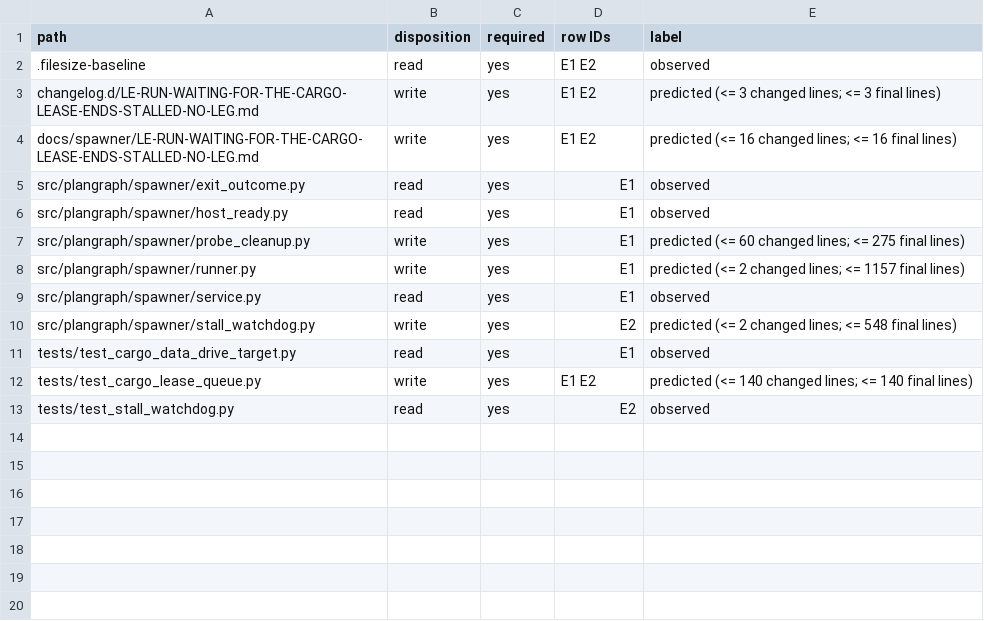
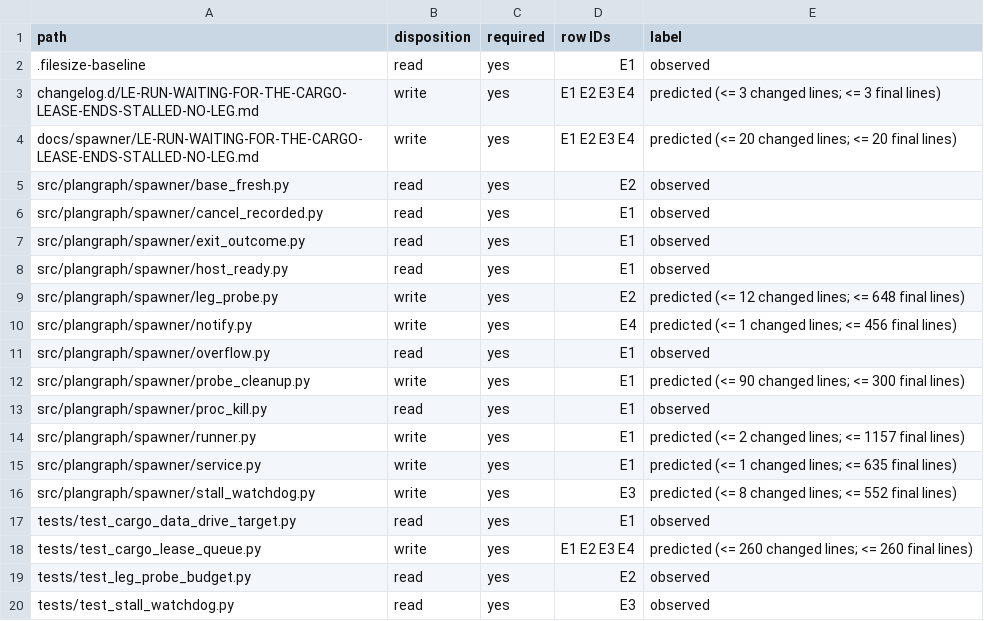
Before and after one commit to Ch3fUlrich/plangraph, a TSV file: docs/specs/LE-RUN-WAITING-FOR-THE-CARGO-LEASE-ENDS-STALLED-NO-LEG.tree.tsv, drawn as a sheet.

```diff
--- a/docs/specs/LE-RUN-WAITING-FOR-THE-CARGO-LEASE-ENDS-STALLED-NO-LEG.tree.tsv
+++ b/docs/specs/LE-RUN-WAITING-FOR-THE-CARGO-LEASE-ENDS-STALLED-NO-LEG.tree.tsv
@@ -1,13 +1,20 @@
 path	disposition	required	row IDs	label
-.filesize-baseline	read	yes	E1 E2	observed
-changelog.d/LE-RUN-WAITING-FOR-THE-CARGO-LEASE-ENDS-STALLED-NO-LEG.md	write	yes	E1 E2	predicted (<= 3 changed lines; <= 3 final lines)
-docs/spawner/LE-RUN-WAITING-FOR-THE-CARGO-LEASE-ENDS-STALLED-NO-LEG.md	write	yes	E1 E2	predicted (<= 16 changed lines; <= 16 final lines)
+.filesize-baseline	read	yes	E1	observed
+changelog.d/LE-RUN-WAITING-FOR-THE-CARGO-LEASE-ENDS-STALLED-NO-LEG.md	write	yes	E1 E2 E3 E4	predicted (<= 3 changed lines; <= 3 final lines)
+docs/spawner/LE-RUN-WAITING-FOR-THE-CARGO-LEASE-ENDS-STALLED-NO-LEG.md	write	yes	E1 E2 E3 E4	predicted (<= 20 changed lines; <= 20 final lines)
+src/plangraph/spawner/base_fresh.py	read	yes	E2	observed
+src/plangraph/spawner/cancel_recorded.py	read	yes	E1	observed
 src/plangraph/spawner/exit_outcome.py	read	yes	E1	observed
 src/plangraph/spawner/host_ready.py	read	yes	E1	observed
-src/plangraph/spawner/probe_cleanup.py	write	yes	E1	predicted (<= 60 changed lines; <= 275 final lines)
+src/plangraph/spawner/leg_probe.py	write	yes	E2	predicted (<= 12 changed lines; <= 648 final lines)
+src/plangraph/spawner/notify.py	write	yes	E4	predicted (<= 1 changed lines; <= 456 final lines)
+src/plangraph/spawner/overflow.py	read	yes	E1	observed
+src/plangraph/spawner/probe_cleanup.py	write	yes	E1	predicted (<= 90 changed lines; <= 300 final lines)
+src/plangraph/spawner/proc_kill.py	read	yes	E1	observed
 src/plangraph/spawner/runner.py	write	yes	E1	predicted (<= 2 changed lines; <= 1157 final lines)
-src/plangraph/spawner/service.py	read	yes	E1	observed
-src/plangraph/spawner/stall_watchdog.py	write	yes	E2	predicted (<= 2 changed lines; <= 548 final lines)
+src/plangraph/spawner/service.py	write	yes	E1	predicted (<= 1 changed lines; <= 635 final lines)
+src/plangraph/spawner/stall_watchdog.py	write	yes	E3	predicted (<= 8 changed lines; <= 552 final lines)
 tests/test_cargo_data_drive_target.py	read	yes	E1	observed
-tests/test_cargo_lease_queue.py	write	yes	E1 E2	predicted (<= 140 changed lines; <= 140 final lines)
-tests/test_stall_watchdog.py	read	yes	E2	observed
+tests/test_cargo_lease_queue.py	write	yes	E1 E2 E3 E4	predicted (<= 260 changed lines; <= 260 final lines)
+tests/test_leg_probe_budget.py	read	yes	E2	observed
+tests/test_stall_watchdog.py	read	yes	E3	observed
```
Also changed, not shown: 2 other files.
